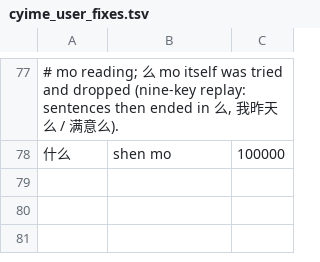
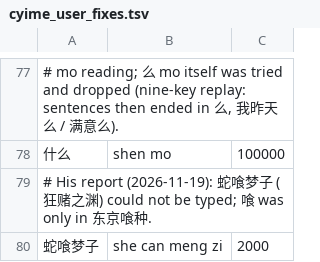
Before and after one commit to 005-801/CyIME, a TSV file: app/data/cyime_user_fixes.tsv, drawn as a sheet; only a part is shown, gaps mark what is left out.

```diff
--- a/app/data/cyime_user_fixes.tsv
+++ b/app/data/cyime_user_fixes.tsv
@@ -78 +78,3 @@
 什么	shen mo	100000
+# His report (2026-11-19): 蛇喰梦子 (狂赌之渊) could not be typed; 喰 was only in 东京喰种.
+蛇喰梦子	she can meng zi	2000
```
Also changed, not shown: 2 other files.
